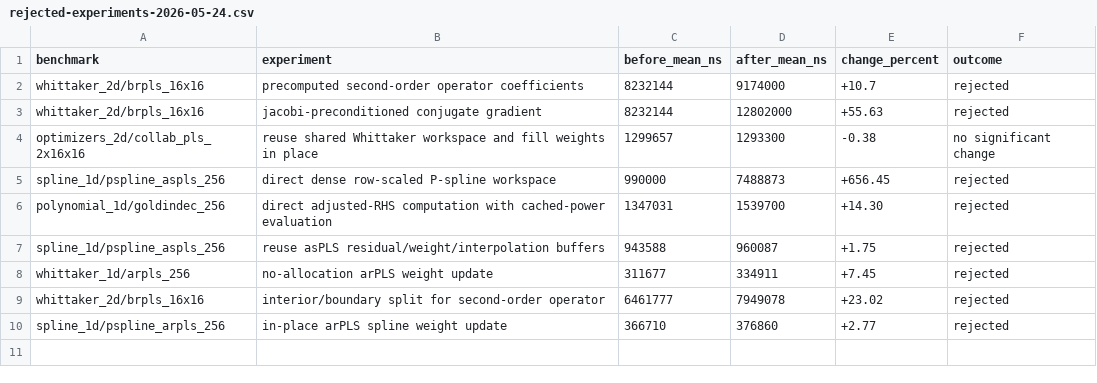
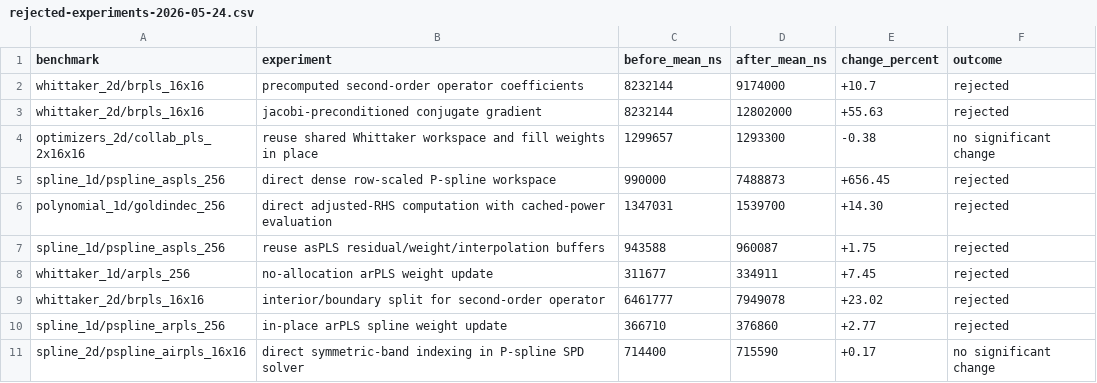
Before and after one commit to Ameyanagi/baselines, a CSV file: docs/performance/rejected-experiments-2026-05-24.csv, drawn as a sheet.

```diff
--- a/docs/performance/rejected-experiments-2026-05-24.csv
+++ b/docs/performance/rejected-experiments-2026-05-24.csv
@@ -10 +10,2 @@ whittaker_2d/brpls_16x16,interior/boundary split for second-order operator,64617
 spline_1d/pspline_arpls_256,in-place arPLS spline weight update,366710,376860,+2.77,rejected
+spline_2d/pspline_airpls_16x16,direct symmetric-band indexing in P-spline SPD solver,714400,715590,+0.17,no significant change
```
Also changed, not shown: docs/performance/coverage-additions-2026-05-24.csv, docs/performance/current-workloads-2026-05-24.csv, 4 other files.
